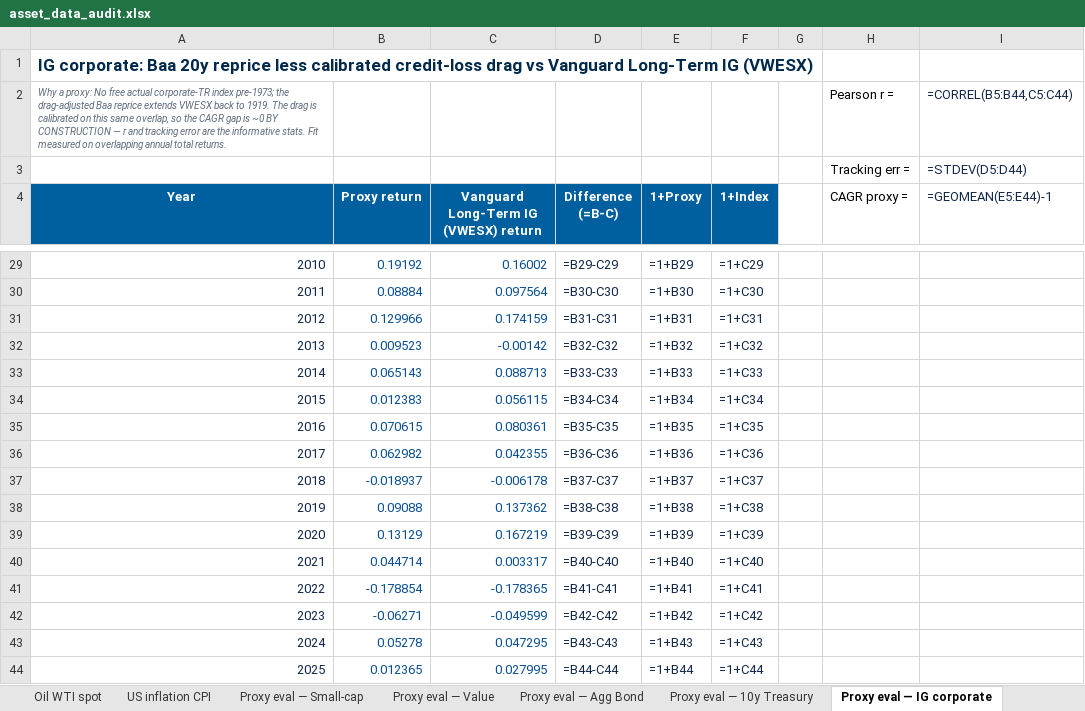
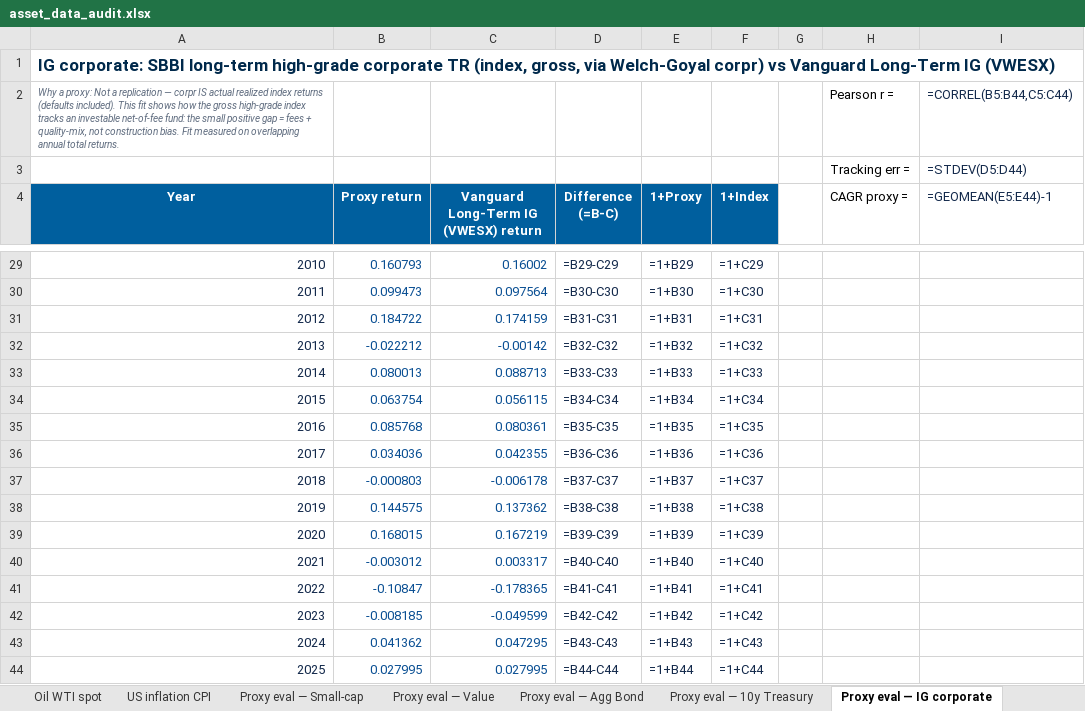
Before and after one commit to jhdavis789/gold-holders-dashboard, an Excel workbook: asset_data_audit.xlsx, sheet Proxy eval — IG corporate, drawn as a sheet; only a part is shown, gaps mark what is left out; values as stored, in another font and other column widths than the file's, no borders; formulas without a stored value are shown as written; the diff covers the shown part only; the diff names each change by its address in the sheet, - before the commit and + after, or states it on an @@ line.

Commit message:
credit series -> actual realized SBBI corpr returns (Welch-Goyal) + VWESX tail

```diff
--- a/asset_data_audit.xlsx (sheet Proxy eval — IG corporate)
+++ b/asset_data_audit.xlsx (sheet Proxy eval — IG corporate)
-A1 (Year): IG corporate: Baa 20y reprice less calibrated credit-loss drag vs Vanguard…
+A1 (Year): IG corporate: SBBI long-term high-grade corporate TR (index, gross, via Welch-Goyal corpr) vs Vanguard…
-A2 (Year): …a proxy: No free actual corporate-TR index pre-1973; the drag-adjusted Baa reprice extends VWESX back to 1919. The drag is calibrated on this same overlap, so the CAGR gap is ~0 BY CONSTRUCTION — r and tracking error are the informative stats. Fit measured…
+A2 (Year): …a proxy: Not a replication — corpr IS actual realized index returns (defaults included). This fit shows how the gross high-grade index tracks an investable net-of-fee fund: the small positive gap = fees + quality-mix, not construction bias. Fit measured…
-B29 (Proxy return): 0.19192
+B29 (Proxy return): 0.160793
-B30 (Proxy return): 0.08884
+B30 (Proxy return): 0.099473
-B31 (Proxy return): 0.129966
+B31 (Proxy return): 0.184722
-B32 (Proxy return): 0.009523
+B32 (Proxy return): -0.022212
-B33 (Proxy return): 0.065143
+B33 (Proxy return): 0.080013
-B34 (Proxy return): 0.012383
+B34 (Proxy return): 0.063754
-B35 (Proxy return): 0.070615
+B35 (Proxy return): 0.085768
-B36 (Proxy return): 0.062982
+B36 (Proxy return): 0.034036
-B37 (Proxy return): -0.018937
+B37 (Proxy return): -0.000803
-B38 (Proxy return): 0.09088
+B38 (Proxy return): 0.144575
-B39 (Proxy return): 0.13129
+B39 (Proxy return): 0.168015
-B40 (Proxy return): 0.044714
+B40 (Proxy return): -0.003012
-B41 (Proxy return): -0.178854
+B41 (Proxy return): -0.10847
-B42 (Proxy return): -0.06271
+B42 (Proxy return): -0.008185
-B43 (Proxy return): 0.05278
+B43 (Proxy return): 0.041362
-B44 (Proxy return): 0.012365
+B44 (Proxy return): 0.027995
```
Also changed, not shown: 24 edited cells elsewhere in this sheet, sheet US IG corporate, sheet US IG corp VWESX leg, sheet About, 4 other files.
